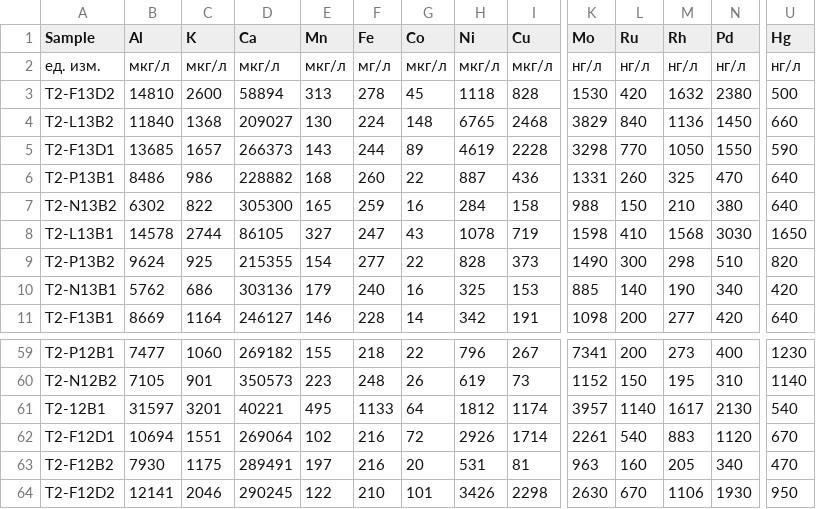
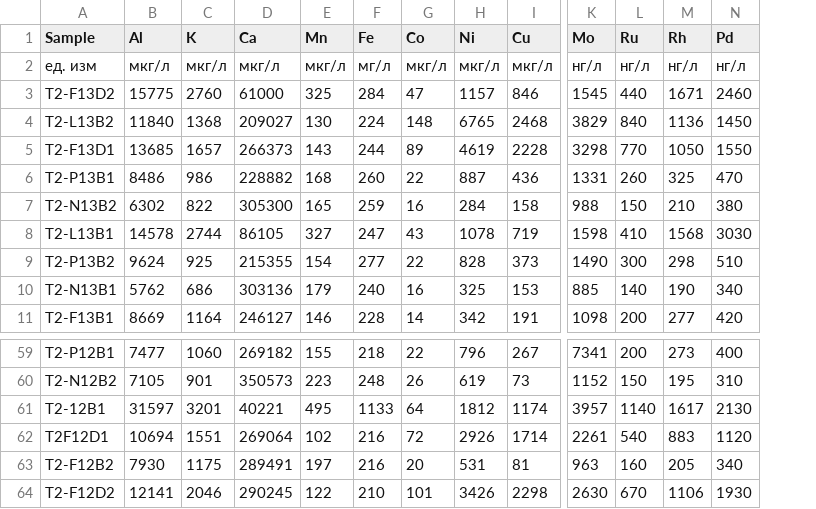
Before and after one commit to Eickland/Norilsk, a CSV file: uploads/030226.csv, drawn as a sheet; only a part is shown, gaps mark what is left out; the diff covers the shown part only; the diff names each change by its address in the sheet, - before the commit and + after, or states it on an @@ line.

```diff
--- a/uploads/030226.csv
+++ b/uploads/030226.csv
-column U (Hg), rows 2-11: нг/л | 500 | 660 | 590 | 640 | 640 | 1650 | 820 | 420 | 640; rows 59-64: 1230 | 1140 | 540 | 670 | 470 | 950
-A2 (Sample): ед. изм.
+A2 (Sample): ед. изм
-B3 (Al): 14810
+B3 (Al): 15775
-C3 (K): 2600
+C3 (K): 2760
-D3 (Ca): 58894
+D3 (Ca): 61000
-E3 (Mn): 313
+E3 (Mn): 325
-F3 (Fe): 278
+F3 (Fe): 284
-G3 (Co): 45
+G3 (Co): 47
-H3 (Ni): 1118
+H3 (Ni): 1157
-I3 (Cu): 828
+I3 (Cu): 846
-K3 (Mo): 1530
+K3 (Mo): 1545
-L3 (Ru): 420
+L3 (Ru): 440
-M3 (Rh): 1632
+M3 (Rh): 1671
-N3 (Pd): 2380
+N3 (Pd): 2460
-A62 (Sample): T2-F12D1
+A62 (Sample): T2F12D1
```
Also changed, not shown: 7 edited cells elsewhere in this file, uploads/16-01-2025-Norilsk.csv, 47 other files.
